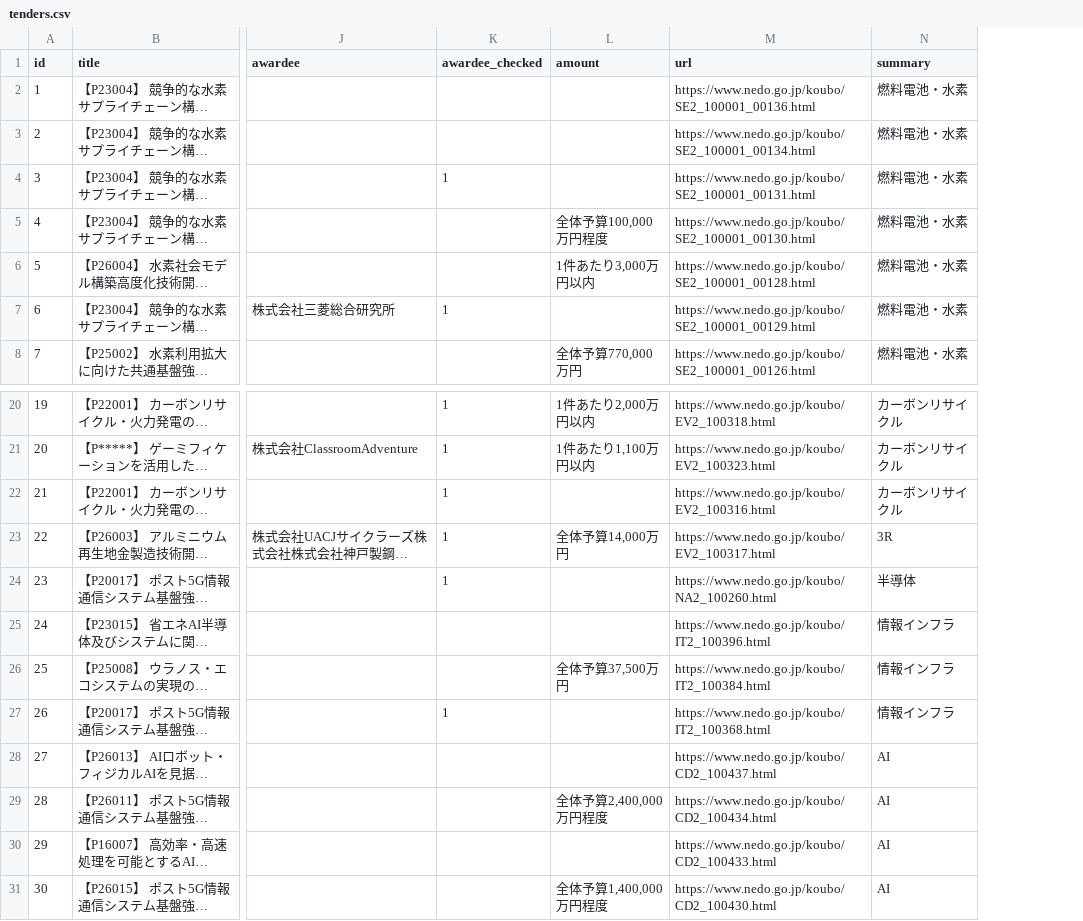
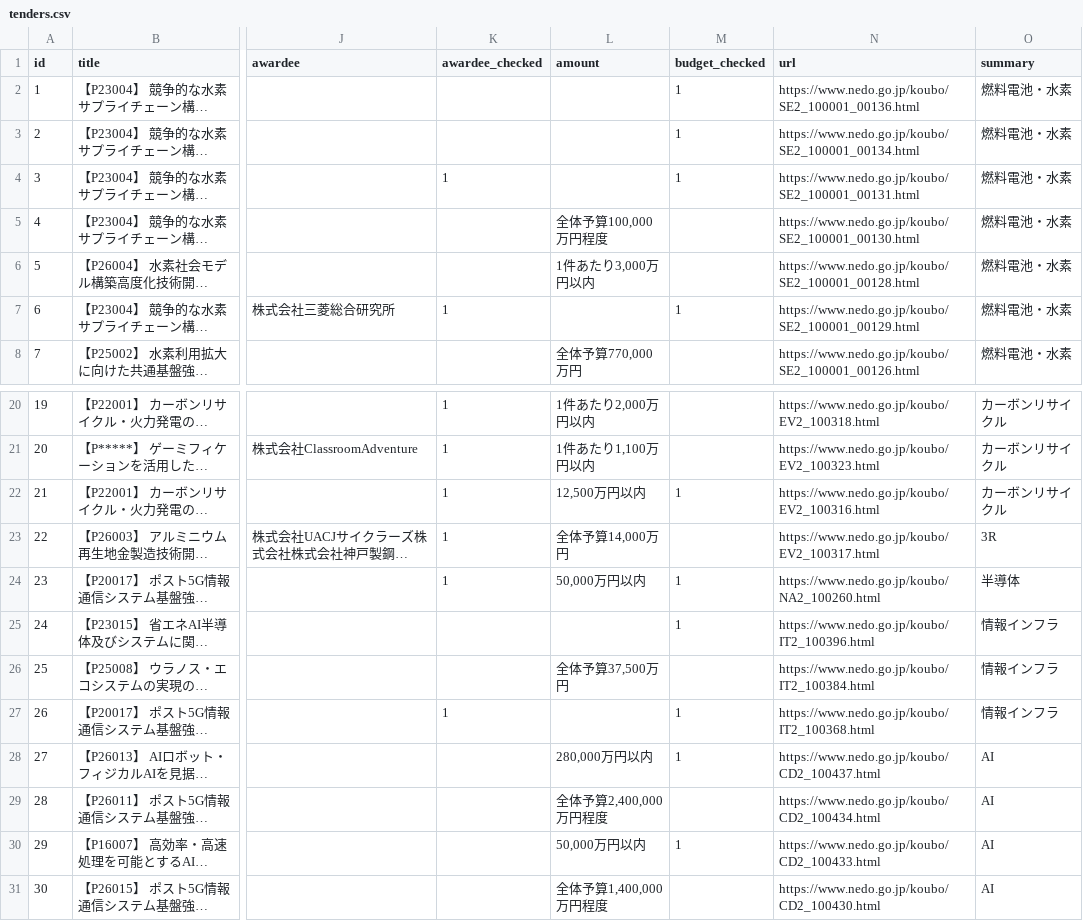
Before and after one commit to bleu1007cerisier-alt/nyusatsu-search, a CSV file: dataset/tenders.csv, drawn as a sheet; only a part is shown, gaps mark what is left out; long unchanged cells end in …; the diff covers the shown part only; the diff names each change by its address in the sheet, - before the commit and + after, or states it on an @@ line.

```diff
--- a/dataset/tenders.csv
+++ b/dataset/tenders.csv
+column M (budget_checked), rows 2-7: 1 | 1 | 1 |  |  | 1; rows 22-30: 1 |  | 1 | 1 |  | 1 | 1 |  | 1
-L22 (amount): (empty)
+L22 (amount): 12,500万円以内
-L24 (amount): (empty)
+L24 (amount): 50,000万円以内
-L28 (amount): (empty)
+L28 (amount): 280,000万円以内
-L30 (amount): (empty)
+L30 (amount): 50,000万円以内
```
Also changed, not shown: 22 edited cells elsewhere in this file, 2 other files.
